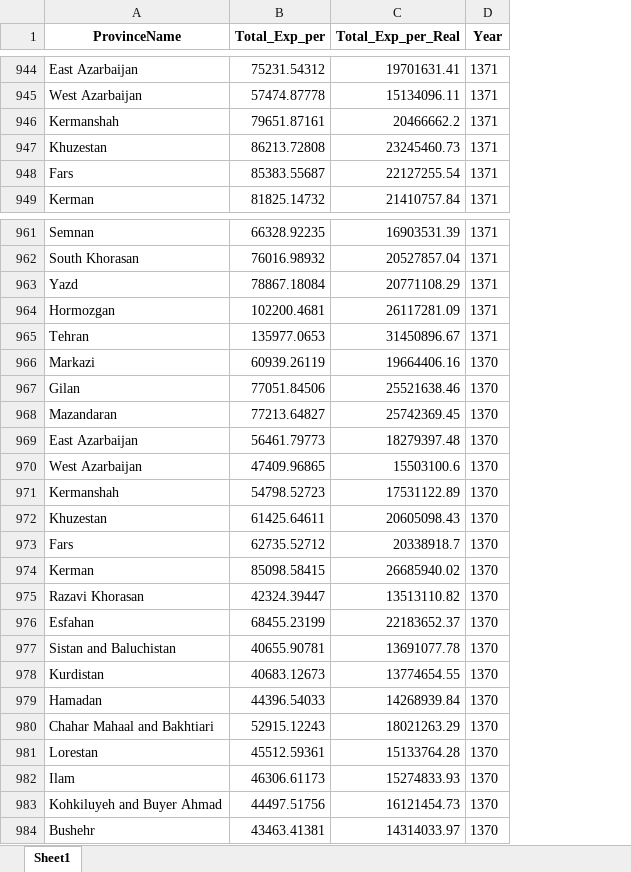
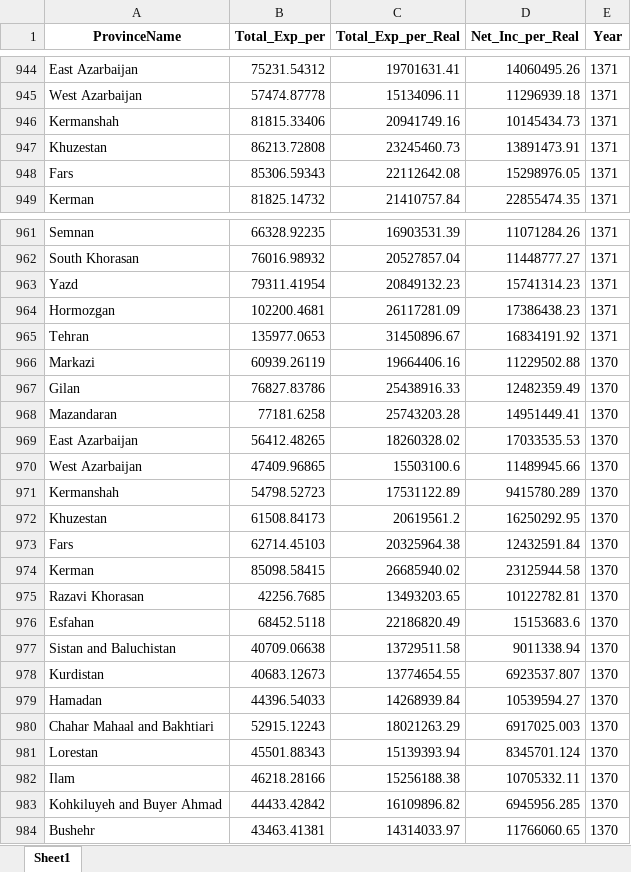
Before and after one commit to IranEconomyData/Iran-Economy-Dashboard, an Excel workbook: Data/IHBS/raw2/TEXPProvSeries.xlsx, sheet Sheet1, drawn as a sheet; only a part is shown, gaps mark what is left out; values as stored, in another font and other column widths than the file's, no borders; the diff covers the shown part only; the diff names each change by its address in the sheet, - before the commit and + after, or states it on an @@ line.

Commit message:
Expe and income series

```diff
--- a/Data/IHBS/raw2/TEXPProvSeries.xlsx (sheet Sheet1)
+++ b/Data/IHBS/raw2/TEXPProvSeries.xlsx (sheet Sheet1)
+column D (Net_Inc_per_Real), rows 944-949: 14060495.26 | 11296939.18 | 10145434.73 | 13891473.91 | 15298976.05 | 22855474.35; rows 961-984: 11071284.26 | 11448777.27 | 15741314.23 | 17386438.23 | 16834191.92 | 11229502.88 | 12482359.49 | 14951449.41 | 17033535.53 | 11489945.66 | 9415780.289 | 16250292.95 | 12432591.84 | 23125944.58 | 10122782.81 | 15153683.6 | 9011338.94 | 6923537.807 | 10539594.27 | 6917025.003 | 8345701.124 | 10705332.11 | 6945956.285 | 11766060.65
-B946 (Total_Exp_per): 79651.87161
+B946 (Total_Exp_per): 81815.33406
-C946 (Total_Exp_per_Real): 20466662.2
+C946 (Total_Exp_per_Real): 20941749.16
-B948 (Total_Exp_per): 85383.55687
+B948 (Total_Exp_per): 85306.59343
-C948 (Total_Exp_per_Real): 22127255.54
+C948 (Total_Exp_per_Real): 22112642.08
-B963 (Total_Exp_per): 78867.18084
+B963 (Total_Exp_per): 79311.41954
-C963 (Total_Exp_per_Real): 20771108.29
+C963 (Total_Exp_per_Real): 20849132.23
-B967 (Total_Exp_per): 77051.84506
+B967 (Total_Exp_per): 76827.83786
-C967 (Total_Exp_per_Real): 25521638.46
+C967 (Total_Exp_per_Real): 25438916.33
-B968 (Total_Exp_per): 77213.64827
+B968 (Total_Exp_per): 77181.6258
-C968 (Total_Exp_per_Real): 25742369.45
+C968 (Total_Exp_per_Real): 25743203.28
-B969 (Total_Exp_per): 56461.79773
+B969 (Total_Exp_per): 56412.48265
-C969 (Total_Exp_per_Real): 18279397.48
+C969 (Total_Exp_per_Real): 18260328.02
-B972 (Total_Exp_per): 61425.64611
+B972 (Total_Exp_per): 61508.84173
-C972 (Total_Exp_per_Real): 20605098.43
+C972 (Total_Exp_per_Real): 20619561.2
-B973 (Total_Exp_per): 62735.52712
+B973 (Total_Exp_per): 62714.45103
-C973 (Total_Exp_per_Real): 20338918.7
+C973 (Total_Exp_per_Real): 20325964.38
-B975 (Total_Exp_per): 42324.39447
+B975 (Total_Exp_per): 42256.7685
-C975 (Total_Exp_per_Real): 13513110.82
+C975 (Total_Exp_per_Real): 13493203.65
-B976 (Total_Exp_per): 68455.23199
+B976 (Total_Exp_per): 68452.5118
-C976 (Total_Exp_per_Real): 22183652.37
+C976 (Total_Exp_per_Real): 22186820.49
-B977 (Total_Exp_per): 40655.90781
+B977 (Total_Exp_per): 40709.06638
-C977 (Total_Exp_per_Real): 13691077.78
+C977 (Total_Exp_per_Real): 13729511.58
-B981 (Total_Exp_per): 45512.59361
+B981 (Total_Exp_per): 45501.88343
-C981 (Total_Exp_per_Real): 15133764.28
+C981 (Total_Exp_per_Real): 15139393.94
-B982 (Total_Exp_per): 46306.61173
+B982 (Total_Exp_per): 46218.28166
-C982 (Total_Exp_per_Real): 15274833.93
+C982 (Total_Exp_per_Real): 15256188.38
-B983 (Total_Exp_per): 44497.51756
+B983 (Total_Exp_per): 44433.42842
-C983 (Total_Exp_per_Real): 16121454.73
+C983 (Total_Exp_per_Real): 16109896.82
```
Also changed, not shown: 2 moved rows and 18 edited cells elsewhere in this sheet.
